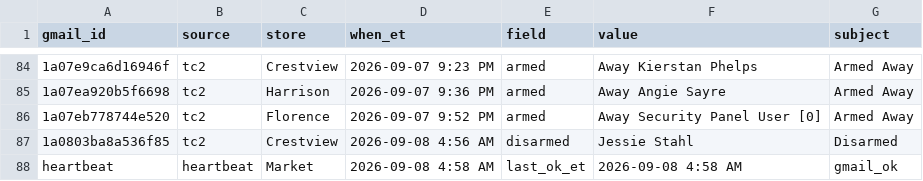
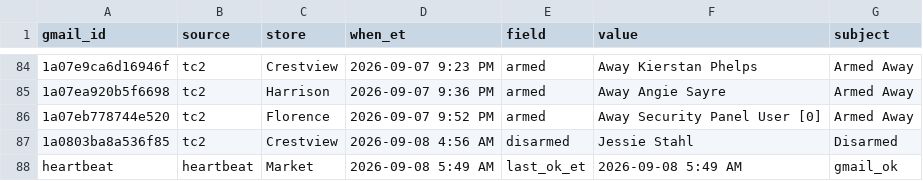
Before and after one commit to SCDashboard/DailyUploads, a CSV file: inbox-drop.csv, drawn as a sheet; only a part is shown, gaps mark what is left out.

Commit message:
heartbeat 2026-09-08 5:49 AM ET

```diff
--- a/inbox-drop.csv
+++ b/inbox-drop.csv
@@ -87,2 +87,2 @@ gmail_id,source,store,when_et,field,value,subject
 1a0803ba8a536f85,tc2,Crestview,2026-09-08 4:56 AM,disarmed,Jessie Stahl,Disarmed
-heartbeat,heartbeat,Market,2026-09-08 4:58 AM,last_ok_et,2026-09-08 4:58 AM,gmail_ok
+heartbeat,heartbeat,Market,2026-09-08 5:49 AM,last_ok_et,2026-09-08 5:49 AM,gmail_ok
```
